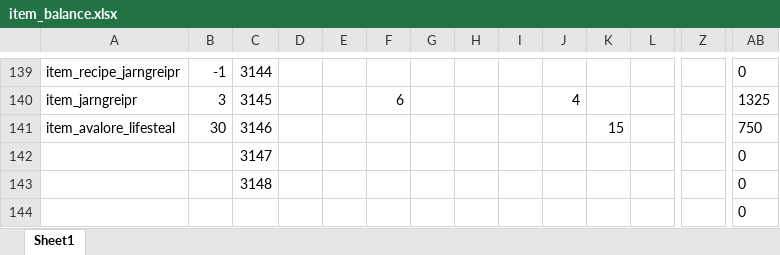
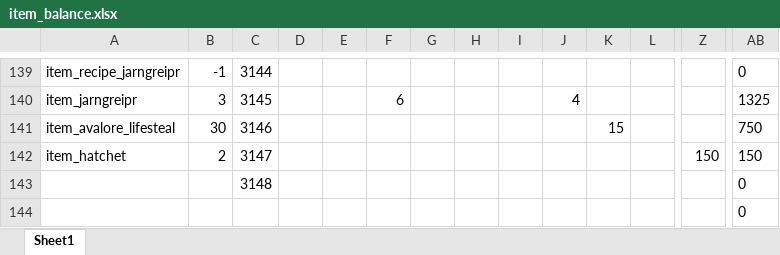
Before and after one commit to Axosh/avalore, an Excel workbook: balancing/item_balance.xlsx, sheet Sheet1, drawn as a sheet; only a part is shown, gaps mark what is left out; values as stored, in another font and other column widths than the file's, no borders; conditional formats not drawn; removed rows and columns are numbered as before the commit, all else as after; rows hold the shown columns only; the diff names each change by its address in the sheet, - before the commit and + after, or states it on an @@ line.

Commit message:
[WIP] Item - Hatchet

```diff
--- a/balancing/item_balance.xlsx (sheet Sheet1)
+++ b/balancing/item_balance.xlsx (sheet Sheet1)
-row 142:  |  | 3147 |  |  |  |  |  |  |  |  |  |  | 0
+row 142: item_hatchet | 2 | 3147 |  |  |  |  |  |  |  |  |  | 150 | 150
```
Also changed, not shown: 3 other files.
